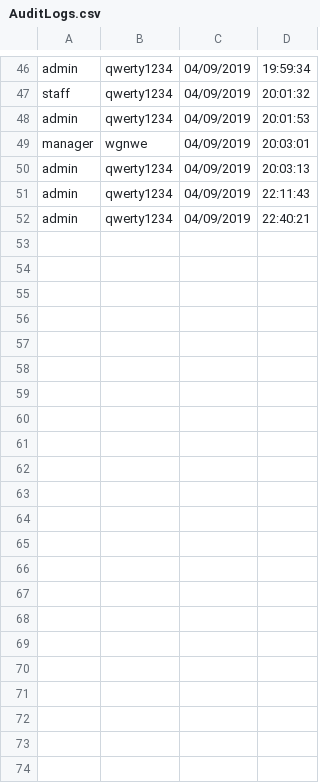
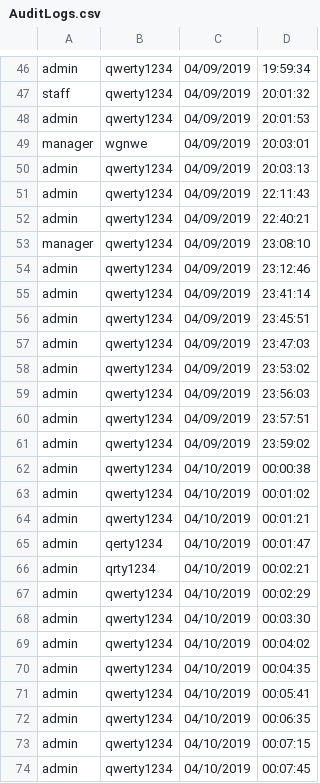
Before and after one commit to charlesnavarro/SECURDE_MP2, a CSV file: AuditLogs.csv, drawn as a sheet; only a part is shown, gaps mark what is left out; the diff names each change by its address in the sheet, - before the commit and + after, or states it on an @@ line.

```diff
--- a/AuditLogs.csv
+++ b/AuditLogs.csv
+row 53: manager | qwerty1234 | 04/09/2019 | 23:08:10
+row 54: admin | qwerty1234 | 04/09/2019 | 23:12:46
+row 55: admin | qwerty1234 | 04/09/2019 | 23:41:14
+row 56: admin | qwerty1234 | 04/09/2019 | 23:45:51
+row 57: admin | qwerty1234 | 04/09/2019 | 23:47:03
+row 58: admin | qwerty1234 | 04/09/2019 | 23:53:02
+row 59: admin | qwerty1234 | 04/09/2019 | 23:56:03
+row 60: admin | qwerty1234 | 04/09/2019 | 23:57:51
+row 61: admin | qwerty1234 | 04/09/2019 | 23:59:02
+row 62: admin | qwerty1234 | 04/10/2019 | 00:00:38
+row 63: admin | qwerty1234 | 04/10/2019 | 00:01:02
+row 64: admin | qwerty1234 | 04/10/2019 | 00:01:21
+row 65: admin | qerty1234 | 04/10/2019 | 00:01:47
+row 66: admin | qrty1234 | 04/10/2019 | 00:02:21
+row 67: admin | qwerty1234 | 04/10/2019 | 00:02:29
+row 68: admin | qwerty1234 | 04/10/2019 | 00:03:30
+row 69: admin | qwerty1234 | 04/10/2019 | 00:04:02
+row 70: admin | qwerty1234 | 04/10/2019 | 00:04:35
+row 71: admin | qwerty1234 | 04/10/2019 | 00:05:41
+row 72: admin | qwerty1234 | 04/10/2019 | 00:06:35
+row 73: admin | qwerty1234 | 04/10/2019 | 00:07:15
+row 74: admin | qwerty1234 | 04/10/2019 | 00:07:45
```
Also changed, not shown: 9 other files.
